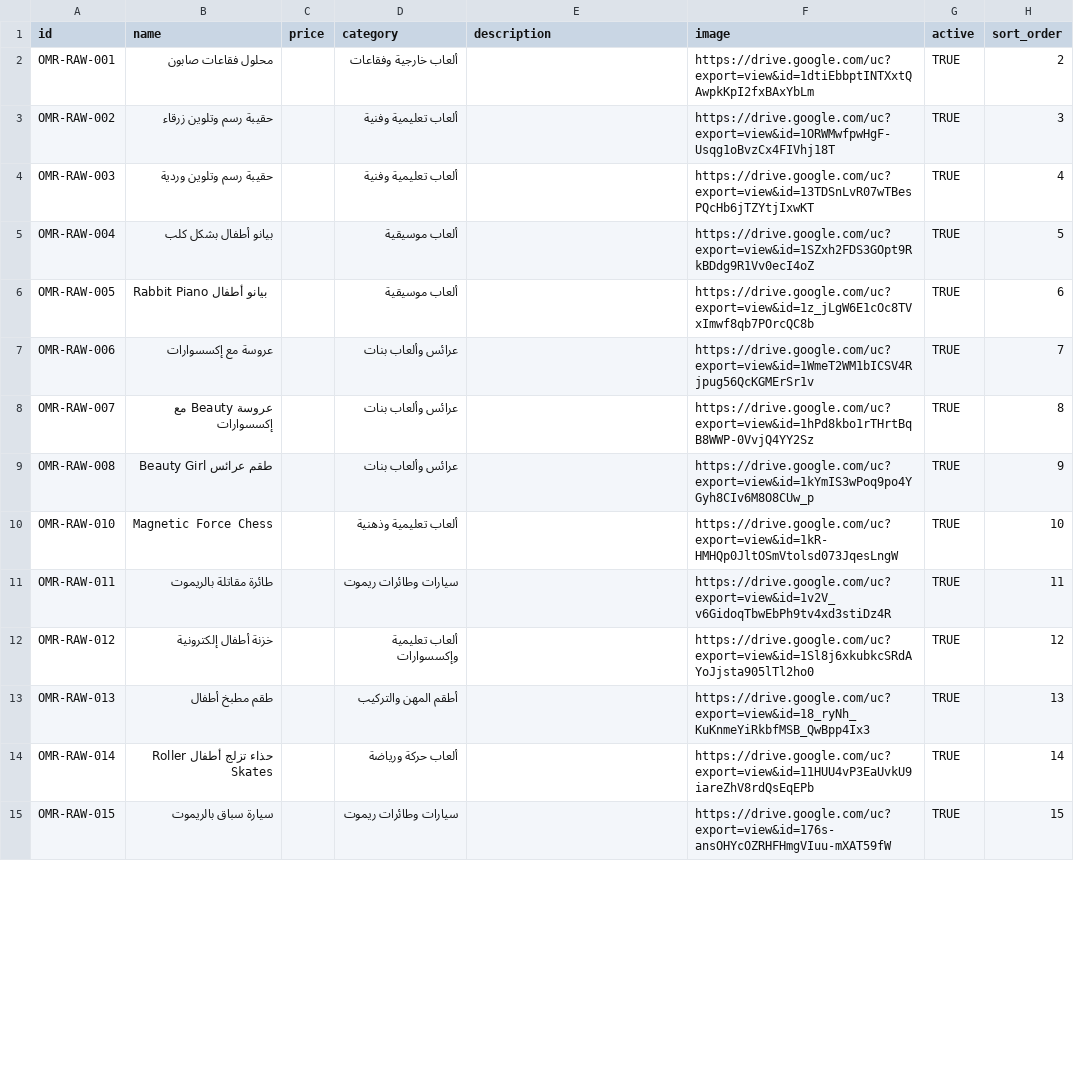
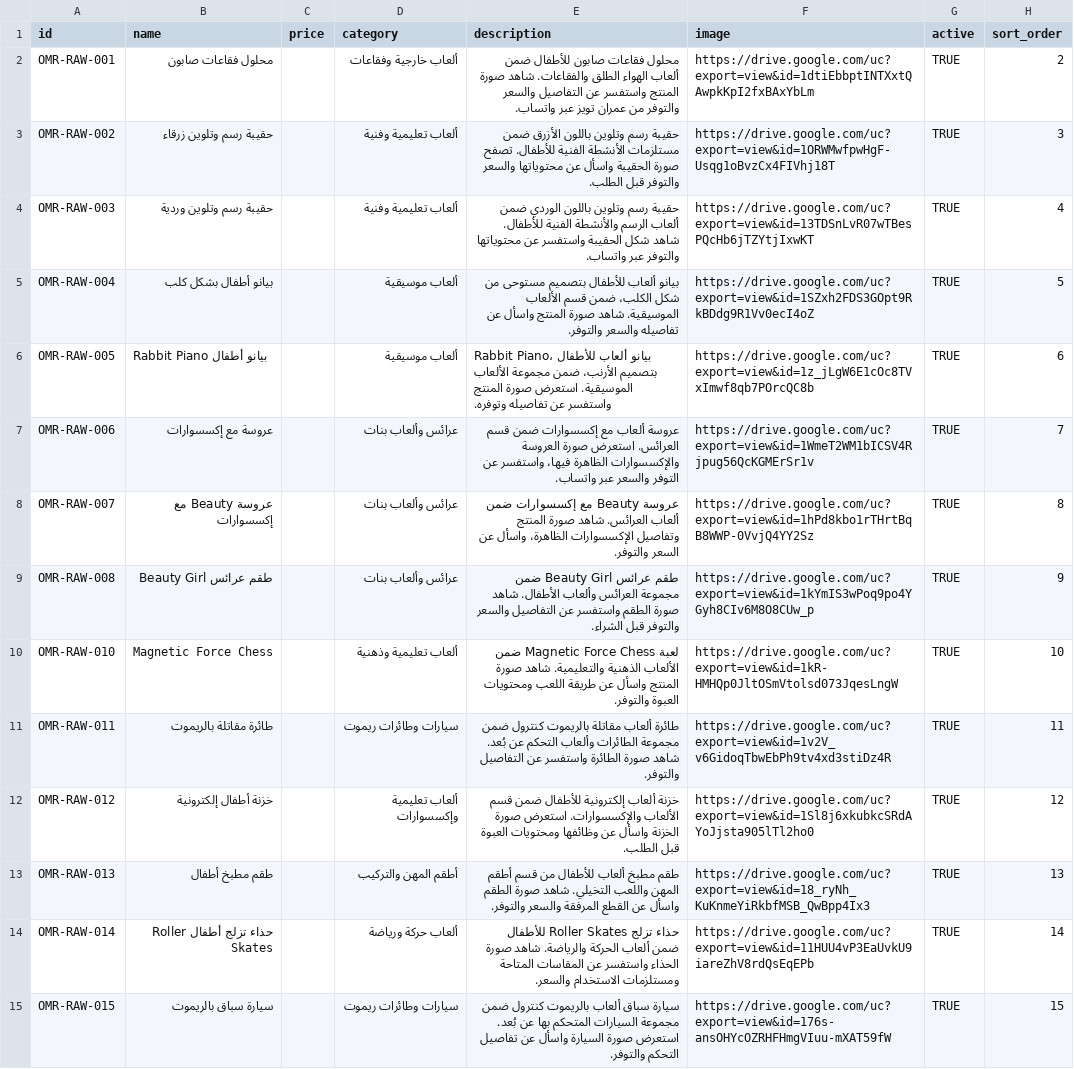
Before and after one commit to alaaomran2020/omran-store-live, a CSV file: public/catalog/products.csv, drawn as a sheet; only a part is shown; the diff covers the shown part only; the diff names each change by its address in the sheet, - before the commit and + after, or states it on an @@ line.

Commit message:
SEO P1: complete product details and improve crawlable internal links (#175)
* SEO P1: add verified descriptions for 24 published products

* SEO P1: sync approved product descriptions with catalog

* SEO P1: expose crawlable product details and canonical product links in initial HTML

* SEO P1: prerender crawlable links from homepage and both product catalogs

* test: guard published product content and crawler-visible internal links

* SEO P1: synchronize sitemap with all 101 approved product URLs

```diff
--- a/public/catalog/products.csv
+++ b/public/catalog/products.csv
-E2 (description): (empty)
+E2 (description): محلول فقاعات صابون للأطفال ضمن ألعاب الهواء الطلق والفقاعات. شاهد صورة المنتج واستفسر عن التفاصيل والسعر والتوفر من عمران تويز عبر واتساب.
-E3 (description): (empty)
+E3 (description): حقيبة رسم وتلوين باللون الأزرق ضمن مستلزمات الأنشطة الفنية للأطفال. تصفح صورة الحقيبة واسأل عن محتوياتها والسعر والتوفر قبل الطلب.
-E4 (description): (empty)
+E4 (description): حقيبة رسم وتلوين باللون الوردي ضمن ألعاب الرسم والأنشطة الفنية للأطفال. شاهد شكل الحقيبة واستفسر عن محتوياتها والتوفر عبر واتساب.
-E5 (description): (empty)
+E5 (description): بيانو ألعاب للأطفال بتصميم مستوحى من شكل الكلب، ضمن قسم الألعاب الموسيقية. شاهد صورة المنتج واسأل عن تفاصيله والسعر والتوفر.
-E6 (description): (empty)
+E6 (description): Rabbit Piano، بيانو ألعاب للأطفال بتصميم الأرنب، ضمن مجموعة الألعاب الموسيقية. استعرض صورة المنتج واستفسر عن تفاصيله وتوفره.
-E7 (description): (empty)
+E7 (description): عروسة ألعاب مع إكسسوارات ضمن قسم العرائس. استعرض صورة العروسة والإكسسوارات الظاهرة فيها، واستفسر عن التوفر والسعر عبر واتساب.
-E8 (description): (empty)
+E8 (description): عروسة Beauty مع إكسسوارات ضمن ألعاب العرائس. شاهد صورة المنتج وتفاصيل الإكسسوارات الظاهرة، واسأل عن السعر والتوفر.
-E9 (description): (empty)
+E9 (description): طقم عرائس Beauty Girl ضمن مجموعة العرائس وألعاب الأطفال. شاهد صورة الطقم واستفسر عن التفاصيل والسعر والتوفر قبل الشراء.
-E10 (description): (empty)
+E10 (description): لعبة Magnetic Force Chess ضمن الألعاب الذهنية والتعليمية. شاهد صورة المنتج واسأل عن طريقة اللعب ومحتويات العبوة والتوفر.
-E11 (description): (empty)
+E11 (description): طائرة ألعاب مقاتلة بالريموت كنترول ضمن مجموعة الطائرات وألعاب التحكم عن بُعد. شاهد صورة الطائرة واستفسر عن التفاصيل والتوفر.
-E12 (description): (empty)
+E12 (description): خزنة ألعاب إلكترونية للأطفال ضمن قسم الألعاب والإكسسوارات. استعرض صورة الخزنة واسأل عن وظائفها ومحتويات العبوة قبل الطلب.
-E13 (description): (empty)
+E13 (description): طقم مطبخ ألعاب للأطفال من قسم أطقم المهن واللعب التخيلي. شاهد صورة الطقم واسأل عن القطع المرفقة والسعر والتوفر.
-E14 (description): (empty)
+E14 (description): حذاء تزلج Roller Skates للأطفال ضمن ألعاب الحركة والرياضة. شاهد صورة الحذاء واستفسر عن المقاسات المتاحة ومستلزمات الاستخدام والسعر.
-E15 (description): (empty)
+E15 (description): سيارة سباق ألعاب بالريموت كنترول ضمن مجموعة السيارات المتحكم بها عن بُعد. استعرض صورة السيارة واسأل عن تفاصيل التحكم والتوفر.
```
Also changed, not shown: 10 edited cells elsewhere in this file, 5 other files.
